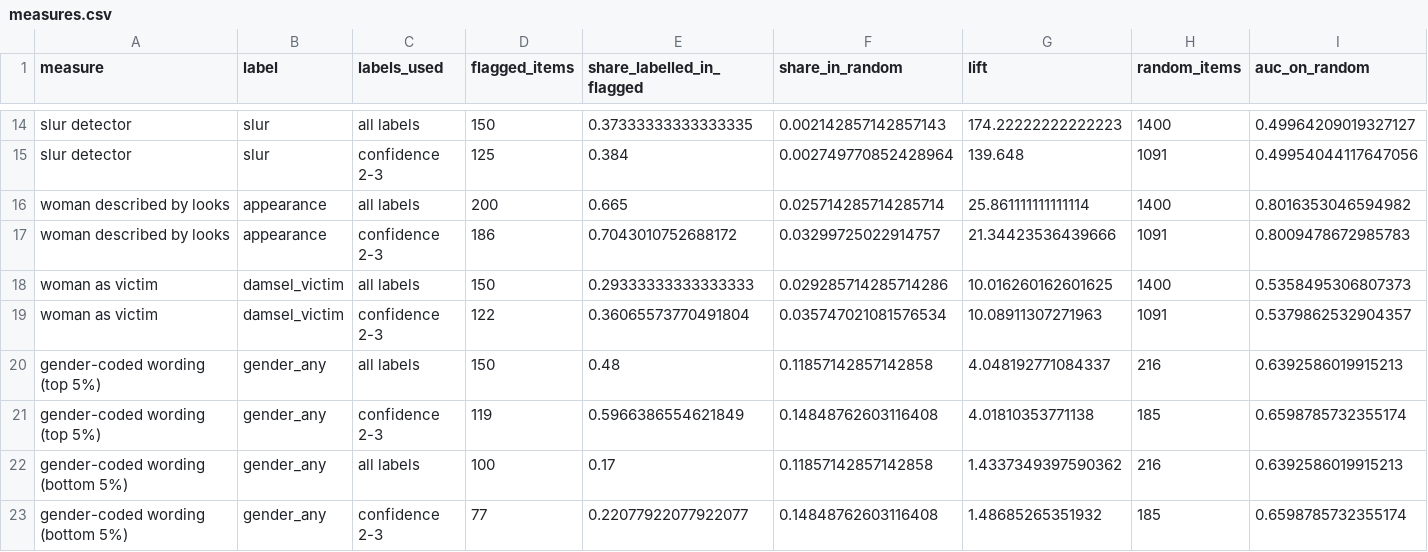
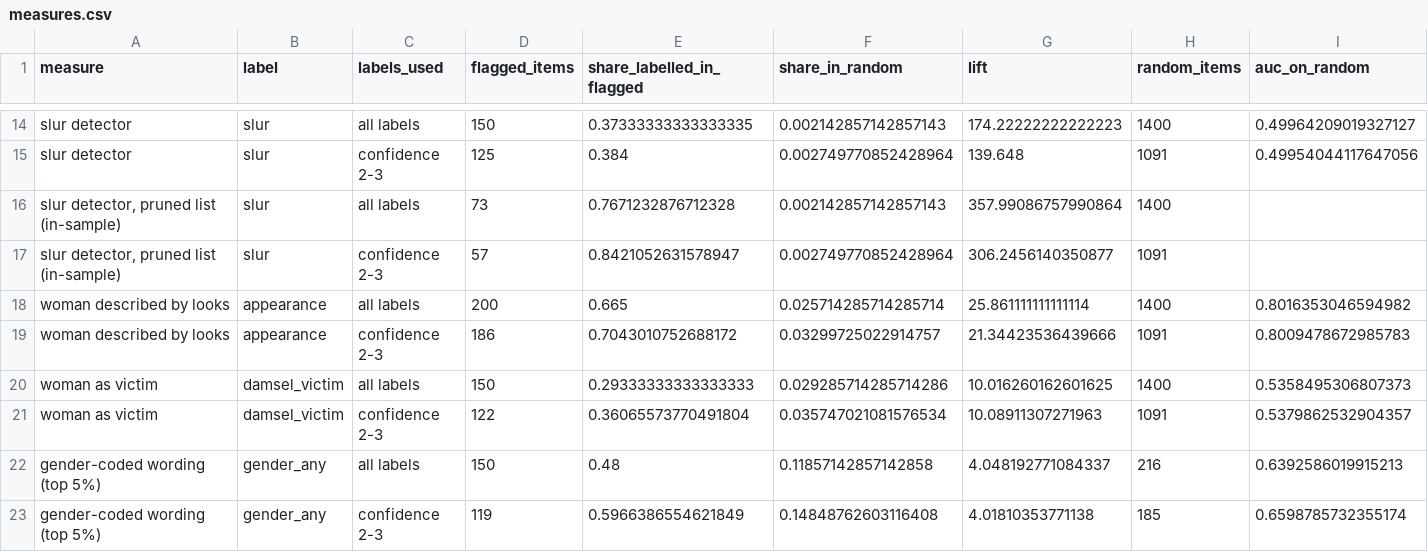
Before and after one commit to AlexandruPascu/screen-stereotypes, a CSV file: results/labels/measures.csv, drawn as a sheet; only a part is shown, gaps mark what is left out; the shorter side is filled out with more unchanged rows; the diff names each change by its address in the sheet, - before the commit and + after, or states it on an @@ line.

```diff
--- a/results/labels/measures.csv
+++ b/results/labels/measures.csv
+row 16: slur detector, pruned list (in-sample) | slur | all labels | 73 | 0.7671232876712328 | 0.002142857142857143 | 357.99086757990864 | 1400
+row 17: slur detector, pruned list (in-sample) | slur | confidence 2-3 | 57 | 0.8421052631578947 | 0.002749770852428964 | 306.2456140350877 | 1091
```
Also changed, not shown: results/groups/group_lift_by_decade.csv, results/groups/group_lift_by_medium.csv, 27 other files.
